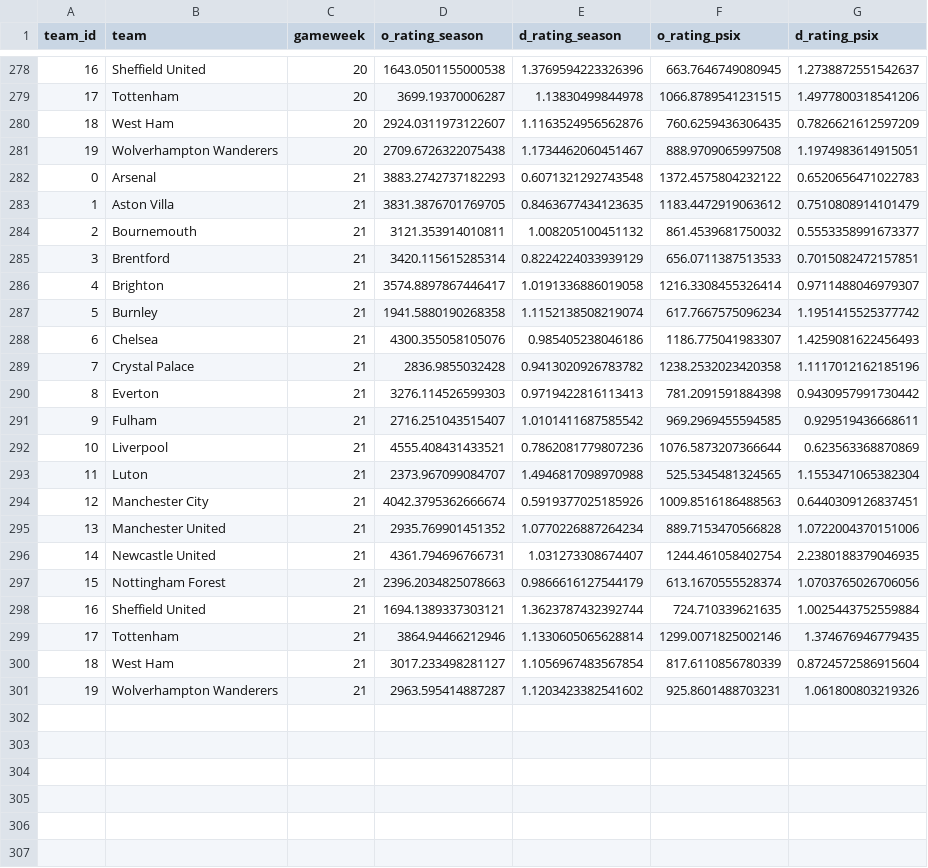
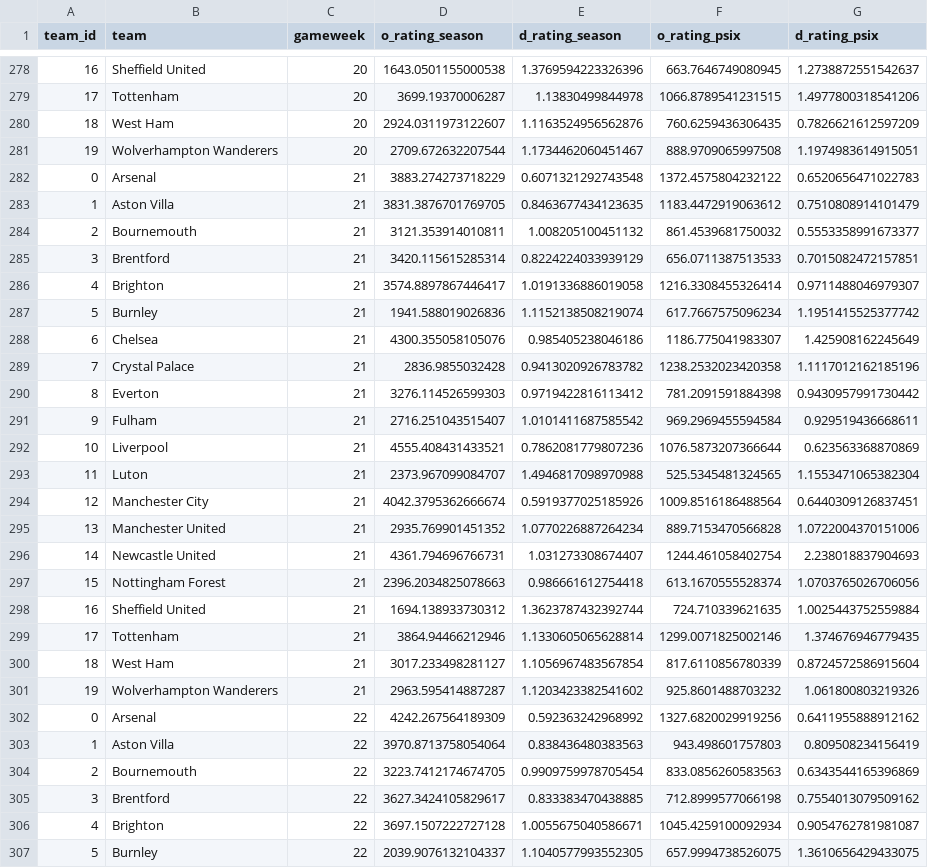
Before and after one commit to njgootee/FPLalytics, a CSV file: data/2023/odm_rating.csv, drawn as a sheet; only a part is shown, gaps mark what is left out; the diff covers the shown part only.

Commit message:
add data and model source files, update for gw 21

```diff
--- a/data/2023/odm_rating.csv
+++ b/data/2023/odm_rating.csv
@@ -280,4 +280,4 @@ team_id,team,gameweek,o_rating_season,d_rating_season,o_rating_psix,d_rating_psi
 18,West Ham,20,2924.0311973122607,1.1163524956562876,760.6259436306435,0.7826621612597209
-19,Wolverhampton Wanderers,20,2709.6726322075438,1.1734462060451467,888.9709065997508,1.1974983614915051
-0,Arsenal,21,3883.2742737182293,0.6071321292743548,1372.4575804232122,0.6520656471022783
+19,Wolverhampton Wanderers,20,2709.672632207544,1.1734462060451467,888.9709065997508,1.1974983614915051
+0,Arsenal,21,3883.274273718229,0.6071321292743548,1372.4575804232122,0.6520656471022783
 1,Aston Villa,21,3831.3876701769705,0.8463677434123635,1183.4472919063612,0.7510808914101479
@@ -286,16 +286,22 @@ team_id,team,gameweek,o_rating_season,d_rating_season,o_rating_psix,d_rating_psi
 4,Brighton,21,3574.8897867446417,1.0191336886019058,1216.3308455326414,0.9711488046979307
-5,Burnley,21,1941.5880190268358,1.1152138508219074,617.7667575096234,1.1951415525377742
-6,Chelsea,21,4300.355058105076,0.985405238046186,1186.775041983307,1.4259081622456493
+5,Burnley,21,1941.588019026836,1.1152138508219074,617.7667575096234,1.1951415525377742
+6,Chelsea,21,4300.355058105076,0.985405238046186,1186.775041983307,1.425908162245649
 7,Crystal Palace,21,2836.9855032428,0.9413020926783782,1238.2532023420358,1.1117012162185196
-8,Everton,21,3276.114526599303,0.9719422816113413,781.2091591884398,0.9430957991730442
-9,Fulham,21,2716.251043515407,1.0101411687585542,969.2969455594585,0.929519436668611
+8,Everton,21,3276.114526599303,0.9719422816113412,781.2091591884398,0.9430957991730442
+9,Fulham,21,2716.251043515407,1.0101411687585542,969.2969455594584,0.929519436668611
 10,Liverpool,21,4555.408431433521,0.7862081779807236,1076.5873207366644,0.623563368870869
 11,Luton,21,2373.967099084707,1.4946817098970988,525.5345481324565,1.1553471065382304
-12,Manchester City,21,4042.3795362666674,0.5919377025185926,1009.8516186488563,0.6440309126837451
+12,Manchester City,21,4042.3795362666674,0.5919377025185926,1009.8516186488564,0.6440309126837451
 13,Manchester United,21,2935.769901451352,1.0770226887264234,889.7153470566828,1.0722004370151006
-14,Newcastle United,21,4361.794696766731,1.031273308674407,1244.461058402754,2.2380188379046935
-15,Nottingham Forest,21,2396.2034825078663,0.9866616127544179,613.1670555528374,1.0703765026706056
-16,Sheffield United,21,1694.1389337303121,1.3623787432392744,724.710339621635,1.0025443752559884
+14,Newcastle United,21,4361.794696766731,1.031273308674407,1244.461058402754,2.238018837904693
+15,Nottingham Forest,21,2396.2034825078663,0.986661612754418,613.1670555528374,1.0703765026706056
+16,Sheffield United,21,1694.138933730312,1.3623787432392744,724.710339621635,1.0025443752559884
 17,Tottenham,21,3864.94466212946,1.1330605065628814,1299.0071825002146,1.374676946779435
 18,West Ham,21,3017.233498281127,1.1056967483567854,817.6110856780339,0.8724572586915604
-19,Wolverhampton Wanderers,21,2963.595414887287,1.1203423382541602,925.8601488703231,1.061800803219326
+19,Wolverhampton Wanderers,21,2963.595414887287,1.1203423382541602,925.8601488703232,1.061800803219326
+0,Arsenal,22,4242.267564189309,0.592363242968992,1327.6820029919256,0.6411955888912162
+1,Aston Villa,22,3970.8713758054064,0.838436480383563,943.498601757803,0.809508234156419
+2,Bournemouth,22,3223.7412174674705,0.9909759978705454,833.0856260583563,0.6343544165396869
+3,Brentford,22,3627.3424105829617,0.833383470438885,712.8999577066198,0.7554013079509162
+4,Brighton,22,3697.1507222727128,1.0055675040586671,1045.4259100092934,0.9054762781981087
+5,Burnley,22,2039.9076132104337,1.1040577993552305,657.9994738526075,1.3610656429433075
```
Also changed, not shown: 14 added rows elsewhere in this file, data/2023/fixture_data.csv, 4 other files.
